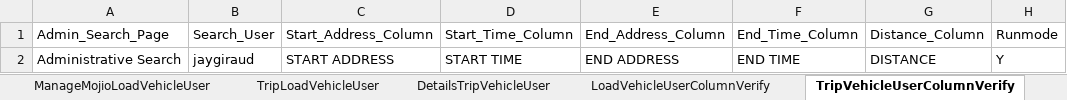
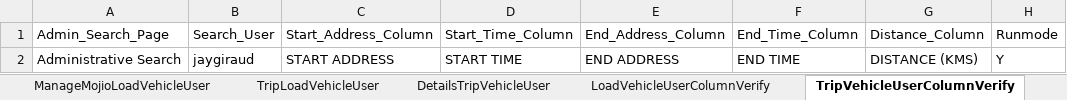
Before and after one commit to vanditj-optimus/MyMojioWebsite, an Excel workbook: MyMojioWebsite/bin/com/mojio/xls/AdminSearch.xlsx, sheet TripVehicleUserColumnVerify, drawn as a sheet; values as stored, in another font and other column widths than the file's, no borders; the diff names each change by its address in the sheet, - before the commit and + after, or states it on an @@ line.

```diff
--- a/MyMojioWebsite/bin/com/mojio/xls/AdminSearch.xlsx (sheet TripVehicleUserColumnVerify)
+++ b/MyMojioWebsite/bin/com/mojio/xls/AdminSearch.xlsx (sheet TripVehicleUserColumnVerify)
-G2: DISTANCE
+G2: DISTANCE (KMS)
```
Also changed, not shown: sheet Test Steps, sheet Test Cases, sheet OwnerColumnVerify, sheet LoadOwnerVehicle, sheet TripVehicleColumnVerify, sheet LoadMojioVehicle, 7 more sheets, other sheet tabs, MyMojioWebsite/bin/com/mojio/xls/Suite.xlsx, MyMojioWebsite/src/com/mojio/xls/AdminSearch.xlsx, 10 other files.
